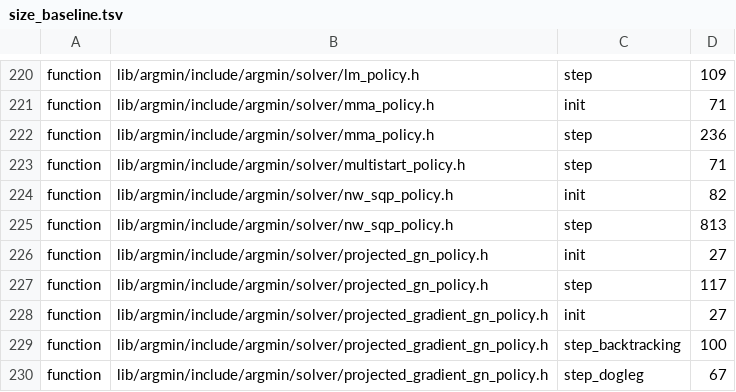
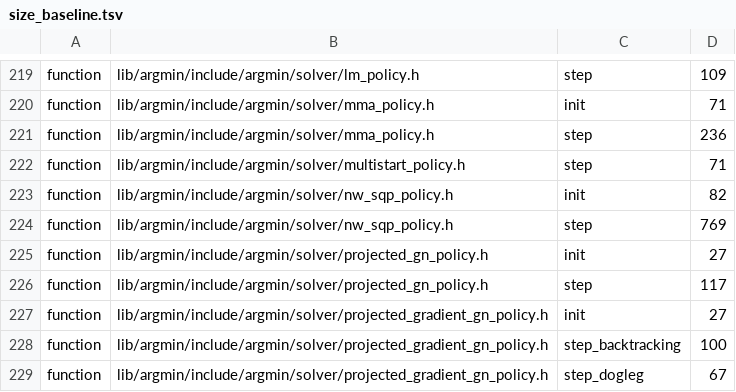
Before and after one commit to skrede/argmin, a TSV file: scripts/size_baseline.tsv, drawn as a sheet; only a part is shown, gaps mark what is left out; the diff covers the shown part only.

```diff
--- a/scripts/size_baseline.tsv
+++ b/scripts/size_baseline.tsv
@@ -224,3 +223,3 @@ function	lib/argmin/include/argmin/solver/multistart_policy.h	step	71
 function	lib/argmin/include/argmin/solver/nw_sqp_policy.h	init	82
-function	lib/argmin/include/argmin/solver/nw_sqp_policy.h	step	813
+function	lib/argmin/include/argmin/solver/nw_sqp_policy.h	step	769
 function	lib/argmin/include/argmin/solver/projected_gn_policy.h	init	27
```
Also changed, not shown: 1 removed row and 7 edited cells elsewhere in this file, 12 other files.
